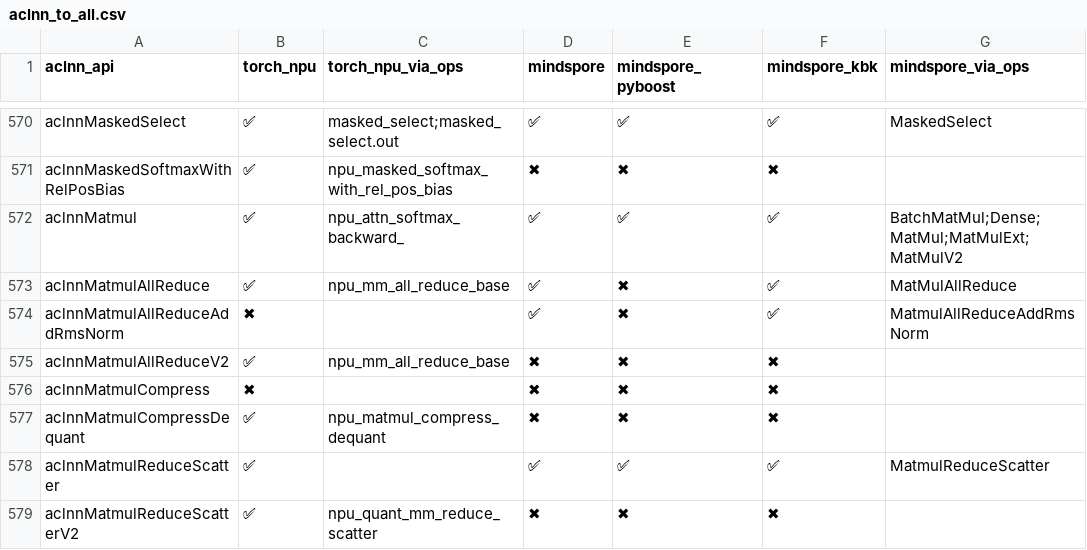
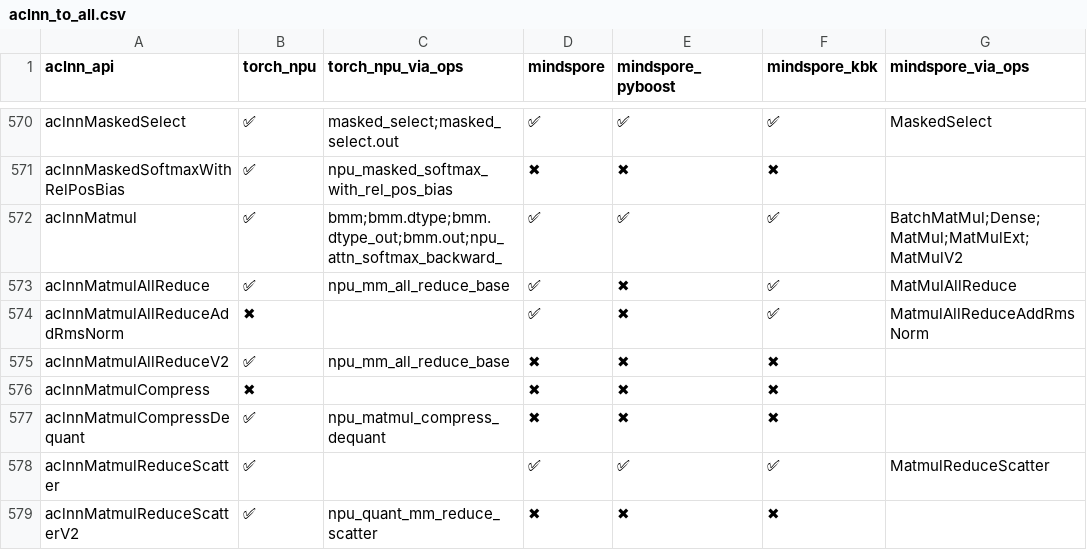
Before and after one commit to Fzilan/aclnn-dashboard, a CSV file: data/reports/aclnn_to_all.csv, drawn as a sheet; only a part is shown, gaps mark what is left out; the diff names each change by its address in the sheet, - before the commit and + after, or states it on an @@ line.

```diff
--- a/data/reports/aclnn_to_all.csv
+++ b/data/reports/aclnn_to_all.csv
-C572 (torch_npu_via_ops): npu_attn_softmax_backward_
+C572 (torch_npu_via_ops): bmm;bmm.dtype;bmm.dtype_out;bmm.out;npu_attn_softmax_backward_
```
Also changed, not shown: data/reports/aclnn_to_torch_npu.csv, 4 other files.
